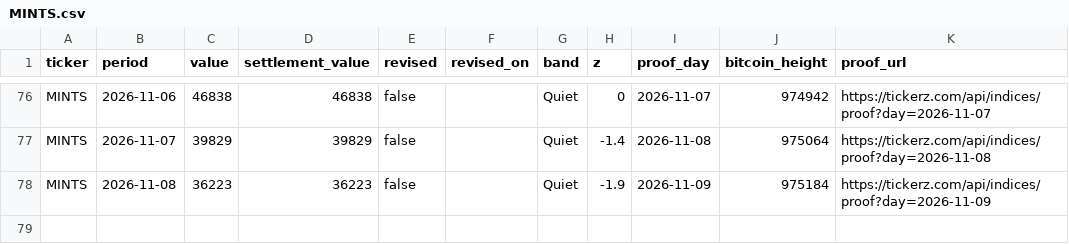
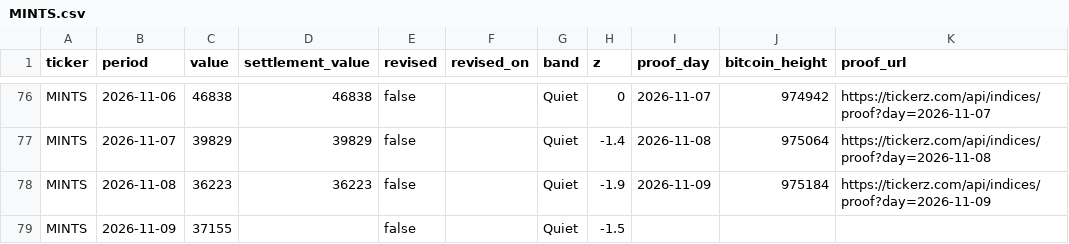
Before and after one commit to tickerzhq/tickerz-open, a CSV file: prints/MINTS.csv, drawn as a sheet; only a part is shown, gaps mark what is left out.

Commit message:
Prints through 2026-11-10

```diff
--- a/prints/MINTS.csv
+++ b/prints/MINTS.csv
@@ -78 +78,2 @@ MINTS,2026-11-07,39829,39829,false,,Quiet,-1.4,2026-11-08,975064,https://tickerz
 MINTS,2026-11-08,36223,36223,false,,Quiet,-1.9,2026-11-09,975184,https://tickerz.com/api/indices/proof?day=2026-11-09
+MINTS,2026-11-09,37155,,false,,Quiet,-1.5,,,
```
